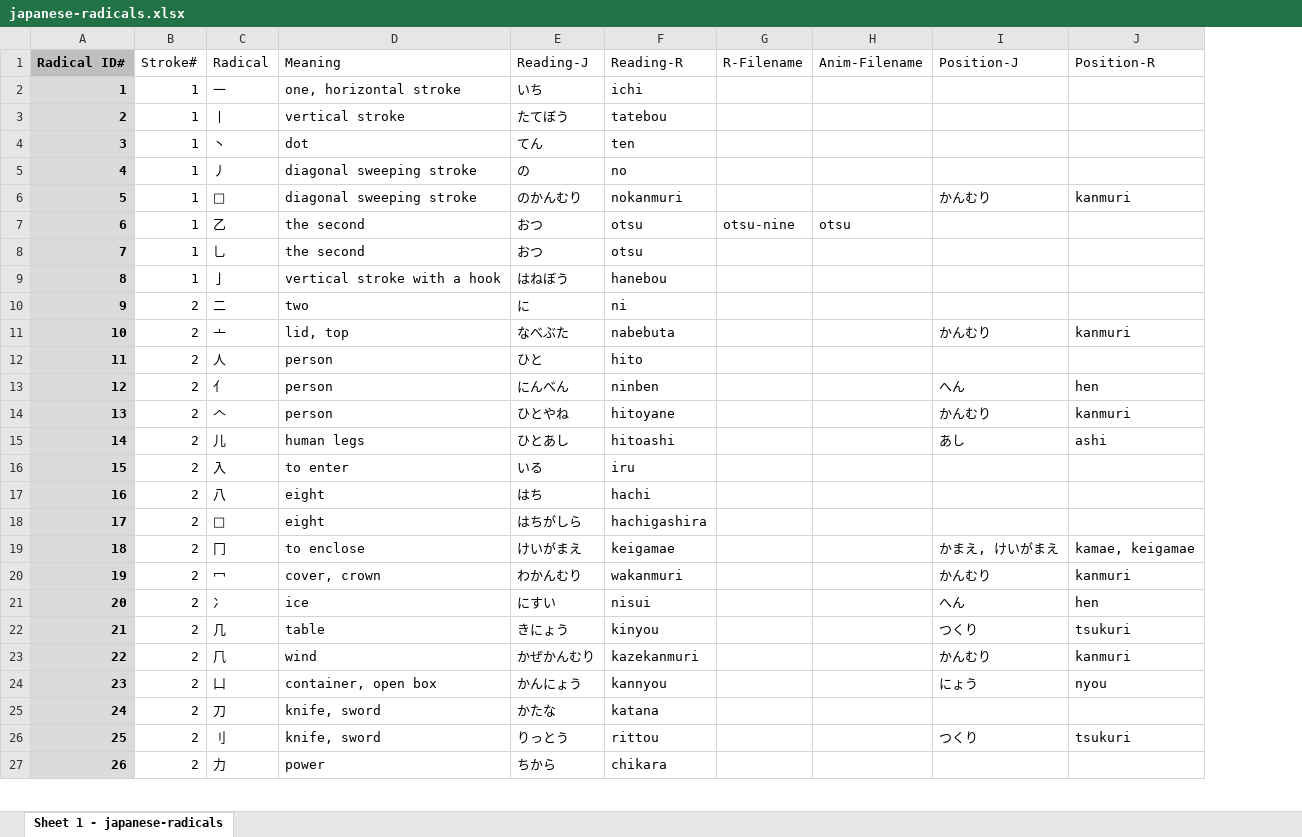
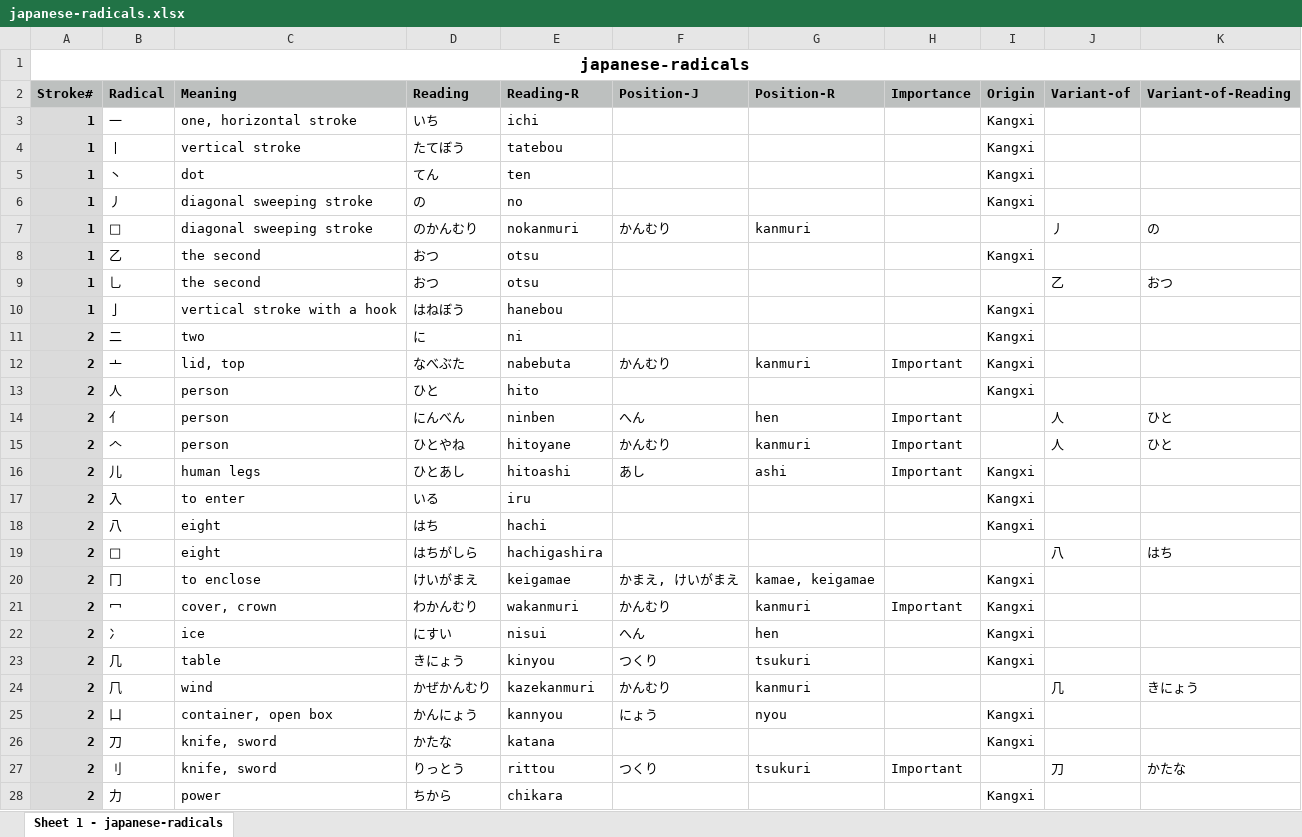
Before and after one commit to kanjialive/kanji-data-media, an Excel workbook: language-data/japanese-radicals.xlsx, sheet Sheet 1 - japanese-radicals, drawn as a sheet; only a part is shown; values as stored, in another font and other column widths than the file's, no borders; removed rows and columns are numbered as before the commit, all else as after; the diff covers the shown part only; the diff names each change by its address in the sheet, - before the commit and + after, or states it on an @@ line.

```diff
--- a/language-data/japanese-radicals.xlsx (sheet Sheet 1 - japanese-radicals)
+++ b/language-data/japanese-radicals.xlsx (sheet Sheet 1 - japanese-radicals)
-column A (Radical ID#), rows 2-27: 1 | 2 | 3 | 4 | 5 | 6 | 7 | 8 | 9 | 10 | 11 | 12 | 13 | 14 | 15 | 16 | 17 | 18 | 19 | 20 | 21 | 22 | 23 | 24 | 25 | 26
-column G (R-Filename), row 7: otsu-nine
-column H (Anim-Filename), row 7: otsu
+column H (Importance), rows 12-27: Important |  | Important | Important | Important |  |  |  |  | Important |  |  |  |  |  | Important
+column I (Origin), rows 3-28: Kangxi | Kangxi | Kangxi | Kangxi |  | Kangxi |  | Kangxi | Kangxi | Kangxi | Kangxi |  |  | Kangxi | Kangxi | Kangxi |  | Kangxi | Kangxi | Kangxi | Kangxi |  | Kangxi | Kangxi |  | Kangxi
+column J (Variant-of), rows 7-27: ⼃ |  | ⼄ |  |  |  |  | ⼈ | ⼈ |  |  |  | ⼋ |  |  |  |  | ⼏ |  |  | ⼑
+column K (Variant-of-Reading), rows 7-27: の |  | おつ |  |  |  |  | ひと | ひと |  |  |  | はち |  |  |  |  | きにょう |  |  | かたな
+row 1: japanese-radicals
@@ A2:E2 bold: off → on, fill: none → #BDC0BF @@
-D2: Reading-J
+D2: Reading
@@ F2:G2 bold: off → on, fill: none → #BDC0BF @@
@@ A3:A28 fill: none → #DBDBDB, bold: off → on @@
```
Also changed, not shown: 1 removed row and cell formats elsewhere in this sheet, 3 other files.
